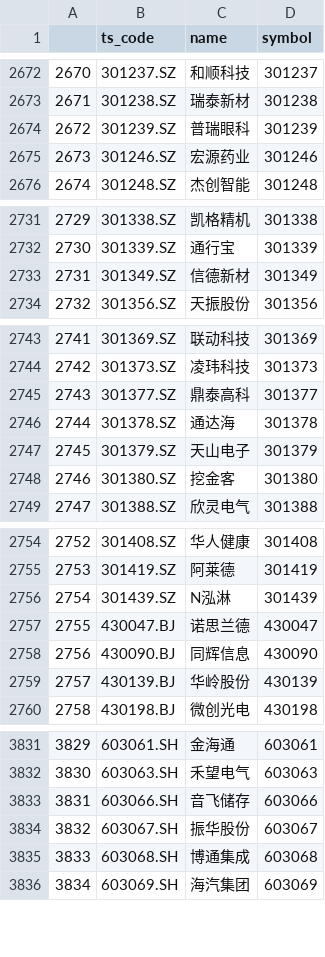
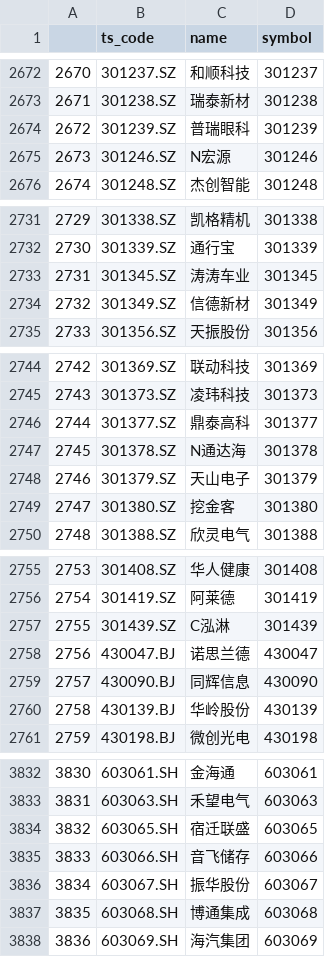
Before and after one commit to DajiyuChief/stra2backtestall, a CSV file: name.csv, drawn as a sheet; only a part is shown, gaps mark what is left out; addresses are those after the commit; the diff covers the shown part only; the diff names each change by its address in the sheet, - before the commit and + after, or states it on an @@ line.

```diff
--- a/name.csv
+++ b/name.csv
-C2675 (name): 宏源药业
+C2675 (name): N宏源
+row 2733: 2731 | 301345.SZ | 涛涛车业 | 301345
@@ column A renumbered from row 2734 down @@
-C2747 (name): 通达海
+C2747 (name): N通达海
-C2757 (name): N泓淋
+C2757 (name): C泓淋
+row 3834: 3832 | 603065.SH | 宿迁联盛 | 603065
```
Also changed, not shown: 3 edited cells elsewhere in this file, 6 other files.
